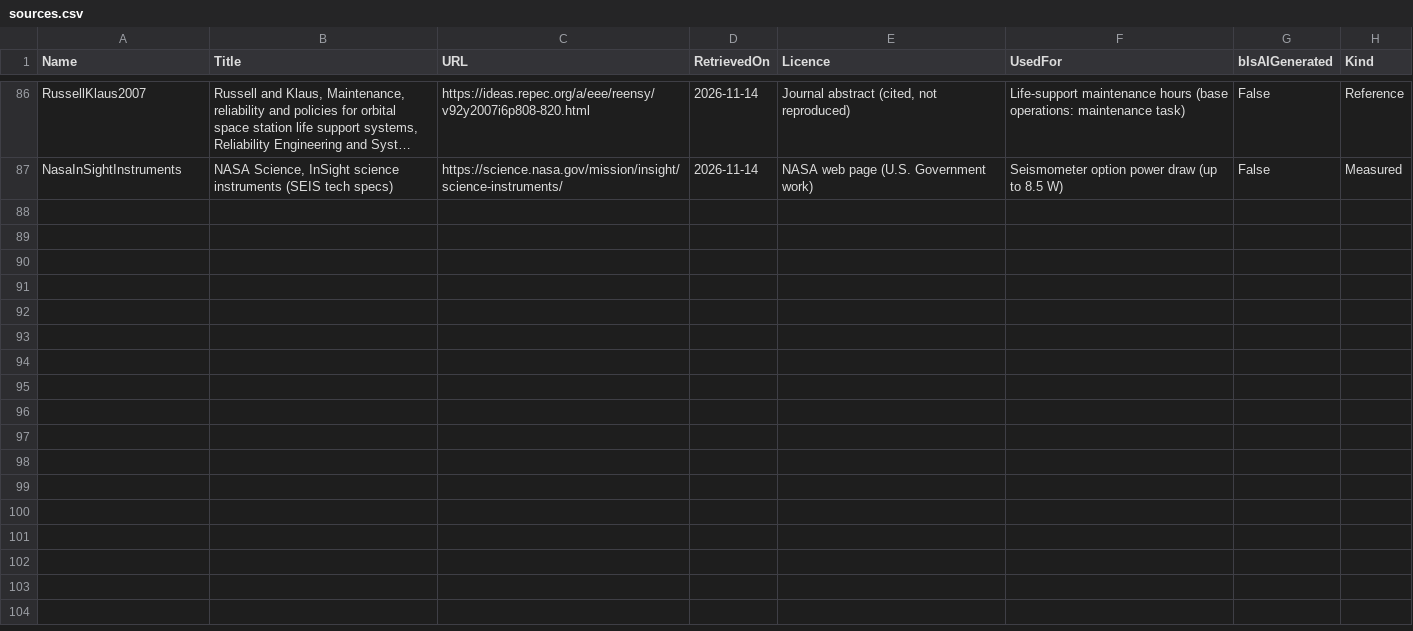
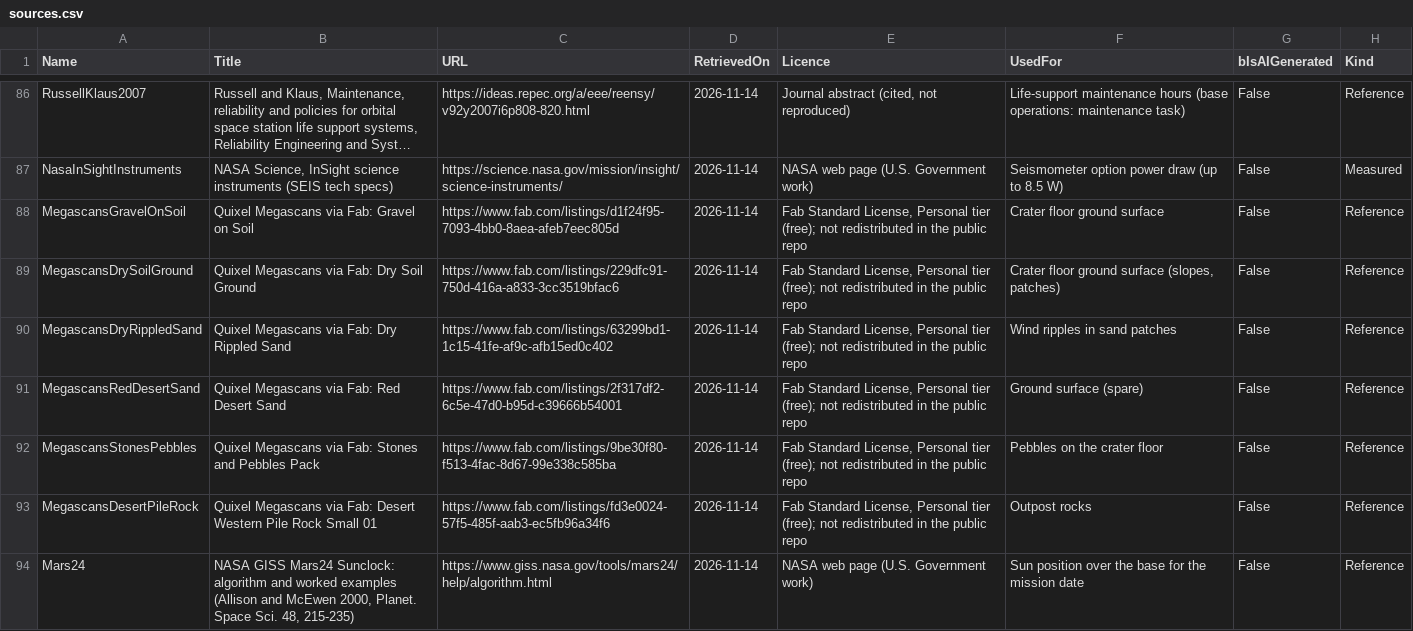
Before and after one commit to TouchdownMars/TouchdownMars, a CSV file: Data/Source/sources.csv, drawn as a sheet; only a part is shown, gaps mark what is left out; long unchanged cells end in …; the diff names each change by its address in the sheet, - before the commit and + after, or states it on an @@ line.

Commit message:
Mars sky, sand and sun cycle: regolith ground, far terrain, sun from Mars24, dust-storm sky
- Sky: dust optical depth about 0.45 over an 11 km scale height (Perseverance, Lemmon), blue-absorbing dust, sun 0.35 degrees wide
- Far terrain: 15 km landscape from the same Mars Trek HiRISE DEM with planet curvature, so the horizon shows the Jezero delta
- Ground: M_TD_Regolith from free Megascans surfaces (gravel on soil, dry soil, rippled sand) with slope and noise blending and a dusty Mars grade
- Pebbles and small rocks scattered as foliage around the base, density after the Golombek rock model
- TDSkySubsystem: sun position from the NASA GISS Mars24 algorithm for the phase date and base latitude, local time runs through each surface phase, dust-storm phases thicken the haze
- Mission Control data tab shows local solar time, sun height and season
- Static lighting off (all lights dynamic); new sources and constants rows

```diff
--- a/Data/Source/sources.csv
+++ b/Data/Source/sources.csv
+row 88: MegascansGravelOnSoil | Quixel Megascans via Fab: Gravel on Soil | https://www.fab.com/listings/d1f24f95-7093-4bb0-8aea-afeb7eec805d | 2026-11-14 | Fab Standard License, Personal tier (free); not redistributed in the public repo | Crater floor ground surface | False | Reference
+row 89: MegascansDrySoilGround | Quixel Megascans via Fab: Dry Soil Ground | https://www.fab.com/listings/229dfc91-750d-416a-a833-3cc3519bfac6 | 2026-11-14 | Fab Standard License, Personal tier (free); not redistributed in the public repo | Crater floor ground surface (slopes, patches) | False | Reference
+row 90: MegascansDryRippledSand | Quixel Megascans via Fab: Dry Rippled Sand | https://www.fab.com/listings/63299bd1-1c15-41fe-af9c-afb15ed0c402 | 2026-11-14 | Fab Standard License, Personal tier (free); not redistributed in the public repo | Wind ripples in sand patches | False | Reference
+row 91: MegascansRedDesertSand | Quixel Megascans via Fab: Red Desert Sand | https://www.fab.com/listings/2f317df2-6c5e-47d0-b95d-c39666b54001 | 2026-11-14 | Fab Standard License, Personal tier (free); not redistributed in the public repo | Ground surface (spare) | False | Reference
+row 92: MegascansStonesPebbles | Quixel Megascans via Fab: Stones and Pebbles Pack | https://www.fab.com/listings/9be30f80-f513-4fac-8d67-99e338c585ba | 2026-11-14 | Fab Standard License, Personal tier (free); not redistributed in the public repo | Pebbles on the crater floor | False | Reference
+row 93: MegascansDesertPileRock | Quixel Megascans via Fab: Desert Western Pile Rock Small 01 | https://www.fab.com/listings/fd3e0024-57f5-485f-aab3-ec5fb96a34f6 | 2026-11-14 | Fab Standard License, Personal tier (free); not redistributed in the public repo | Outpost rocks | False | Reference
+row 94: Mars24 | NASA GISS Mars24 Sunclock: algorithm and worked examples (Allison and McEwen 2000, Planet. Space Sci. 48, 215-235) | https://www.giss.nasa.gov/tools/mars24/help/algorithm.html | 2026-11-14 | NASA web page (U.S. Government work) | Sun position over the base for the mission date | False | Reference
```
Also changed, not shown: Data/Source/constants.csv, Data/Source/text.csv, 16 other files.
